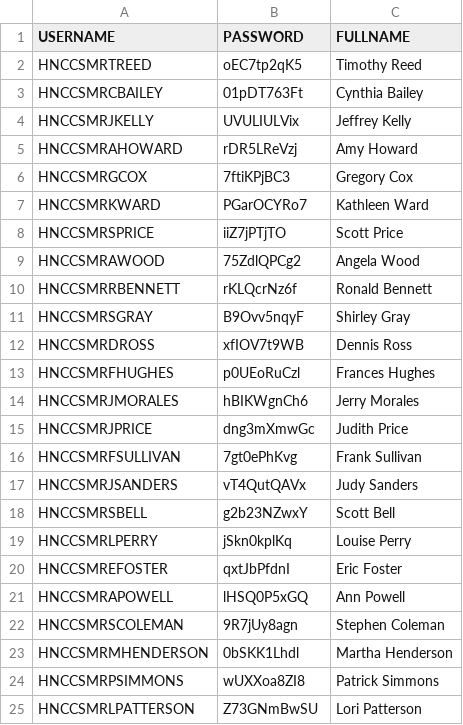
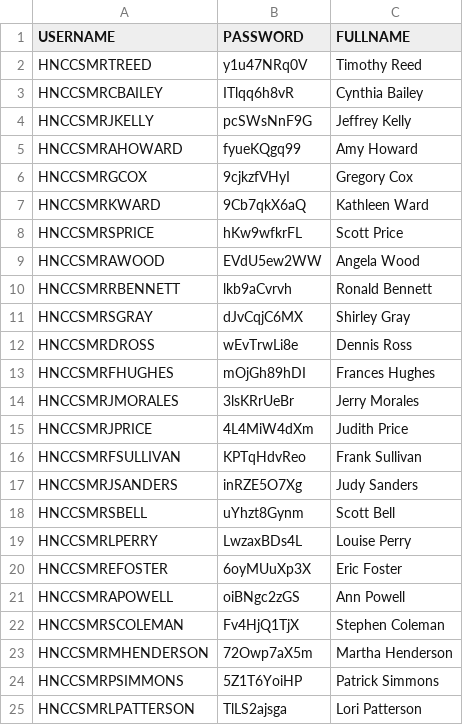
Before and after one commit to kennyHH/AWS, a CSV file: users_csv/csv/hnccsmr.csv, drawn as a sheet.

```diff
--- a/users_csv/csv/hnccsmr.csv
+++ b/users_csv/csv/hnccsmr.csv
@@ -1,25 +1,25 @@
 USERNAME,PASSWORD,FULLNAME
-HNCCSMRTREED,oEC7tp2qK5,Timothy Reed
-HNCCSMRCBAILEY,01pDT763Ft,Cynthia Bailey
-HNCCSMRJKELLY,UVULIULVix,Jeffrey Kelly
-HNCCSMRAHOWARD,rDR5LReVzj,Amy Howard
-HNCCSMRGCOX,7ftiKPjBC3,Gregory Cox
-HNCCSMRKWARD,PGarOCYRo7,Kathleen Ward
-HNCCSMRSPRICE,iiZ7jPTjTO,Scott Price
-HNCCSMRAWOOD,75ZdlQPCg2,Angela Wood
-HNCCSMRRBENNETT,rKLQcrNz6f,Ronald Bennett
-HNCCSMRSGRAY,B9Ovv5nqyF,Shirley Gray
-HNCCSMRDROSS,xfIOV7t9WB,Dennis Ross
-HNCCSMRFHUGHES,p0UEoRuCzl,Frances Hughes
-HNCCSMRJMORALES,hBIKWgnCh6,Jerry Morales
-HNCCSMRJPRICE,dng3mXmwGc,Judith Price
-HNCCSMRFSULLIVAN,7gt0ePhKvg,Frank Sullivan
-HNCCSMRJSANDERS,vT4QutQAVx,Judy Sanders
-HNCCSMRSBELL,g2b23NZwxY,Scott Bell
-HNCCSMRLPERRY,jSkn0kplKq,Louise Perry
-HNCCSMREFOSTER,qxtJbPfdnI,Eric Foster
-HNCCSMRAPOWELL,lHSQ0P5xGQ,Ann Powell
-HNCCSMRSCOLEMAN,9R7jUy8agn,Stephen Coleman
-HNCCSMRMHENDERSON,0bSKK1Lhdl,Martha Henderson
-HNCCSMRPSIMMONS,wUXXoa8ZI8,Patrick Simmons
-HNCCSMRLPATTERSON,Z73GNmBwSU,Lori Patterson
+HNCCSMRTREED,y1u47NRq0V,Timothy Reed
+HNCCSMRCBAILEY,ITlqq6h8vR,Cynthia Bailey
+HNCCSMRJKELLY,pcSWsNnF9G,Jeffrey Kelly
+HNCCSMRAHOWARD,fyueKQgq99,Amy Howard
+HNCCSMRGCOX,9cjkzfVHyI,Gregory Cox
+HNCCSMRKWARD,9Cb7qkX6aQ,Kathleen Ward
+HNCCSMRSPRICE,hKw9wfkrFL,Scott Price
+HNCCSMRAWOOD,EVdU5ew2WW,Angela Wood
+HNCCSMRRBENNETT,lkb9aCvrvh,Ronald Bennett
+HNCCSMRSGRAY,dJvCqjC6MX,Shirley Gray
+HNCCSMRDROSS,wEvTrwLi8e,Dennis Ross
+HNCCSMRFHUGHES,mOjGh89hDI,Frances Hughes
+HNCCSMRJMORALES,3lsKRrUeBr,Jerry Morales
+HNCCSMRJPRICE,4L4MiW4dXm,Judith Price
+HNCCSMRFSULLIVAN,KPTqHdvReo,Frank Sullivan
+HNCCSMRJSANDERS,inRZE5O7Xg,Judy Sanders
+HNCCSMRSBELL,uYhzt8Gynm,Scott Bell
+HNCCSMRLPERRY,LwzaxBDs4L,Louise Perry
+HNCCSMREFOSTER,6oyMUuXp3X,Eric Foster
+HNCCSMRAPOWELL,oiBNgc2zGS,Ann Powell
+HNCCSMRSCOLEMAN,Fv4HjQ1TjX,Stephen Coleman
+HNCCSMRMHENDERSON,72Owp7aX5m,Martha Henderson
+HNCCSMRPSIMMONS,5Z1T6YoiHP,Patrick Simmons
+HNCCSMRLPATTERSON,TlLS2ajsga,Lori Patterson
```
Also changed, not shown: users_csv/csv/hnccssa.csv, users_csv/csv/hndwebsa.csv, 10 other files.
